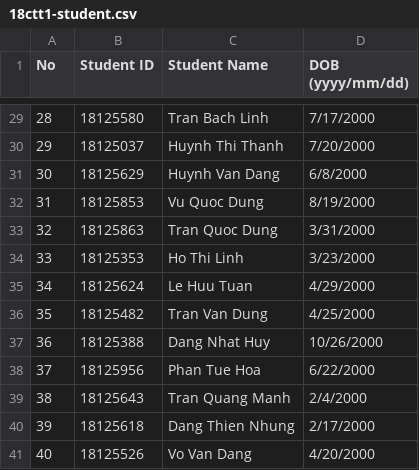
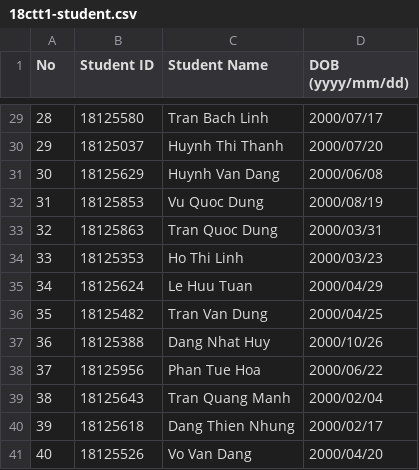
Before and after one commit to Untitled-APCS/cs162-19apcs2-group12, a CSV file: cmake-build-debug/18ctt1-student.csv, drawn as a sheet; only a part is shown, gaps mark what is left out; the diff covers the shown part only.

```diff
--- a/cmake-build-debug/18ctt1-student.csv
+++ b/cmake-build-debug/18ctt1-student.csv
@@ -29,13 +29,13 @@ No,Student ID,Student Name,DOB (yyyy/mm/dd)
-28,18125580,Tran Bach Linh,7/17/2000
-29,18125037,Huynh Thi Thanh,7/20/2000
-30,18125629,Huynh Van Dang,6/8/2000
-31,18125853,Vu Quoc Dung,8/19/2000
-32,18125863,Tran Quoc Dung,3/31/2000
-33,18125353,Ho Thi Linh,3/23/2000
-34,18125624,Le Huu Tuan,4/29/2000
-35,18125482,Tran Van Dung,4/25/2000
-36,18125388,Dang Nhat Huy,10/26/2000
-37,18125956,Phan Tue Hoa,6/22/2000
-38,18125643,Tran Quang Manh,2/4/2000
-39,18125618,Dang Thien Nhung,2/17/2000
-40,18125526,Vo Van Dang,4/20/2000
+28,18125580,Tran Bach Linh,2000/07/17
+29,18125037,Huynh Thi Thanh,2000/07/20
+30,18125629,Huynh Van Dang,2000/06/08
+31,18125853,Vu Quoc Dung,2000/08/19
+32,18125863,Tran Quoc Dung,2000/03/31
+33,18125353,Ho Thi Linh,2000/03/23
+34,18125624,Le Huu Tuan,2000/04/29
+35,18125482,Tran Van Dung,2000/04/25
+36,18125388,Dang Nhat Huy,2000/10/26
+37,18125956,Phan Tue Hoa,2000/06/22
+38,18125643,Tran Quang Manh,2000/02/04
+39,18125618,Dang Thien Nhung,2000/02/17
+40,18125526,Vo Van Dang,2000/04/20
```
Also changed, not shown: 27 edited cells elsewhere in this file, 4 other files.
